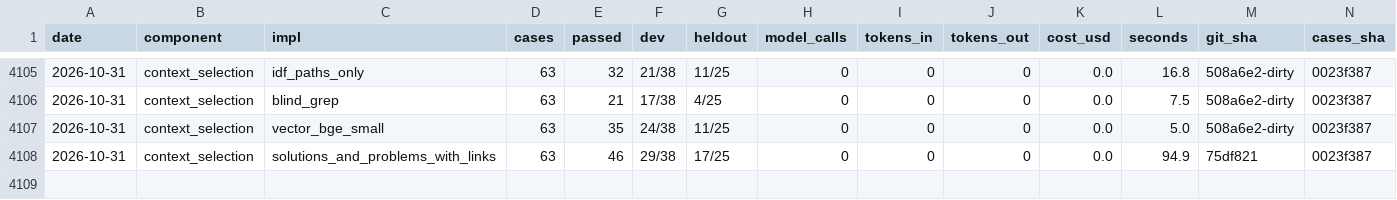
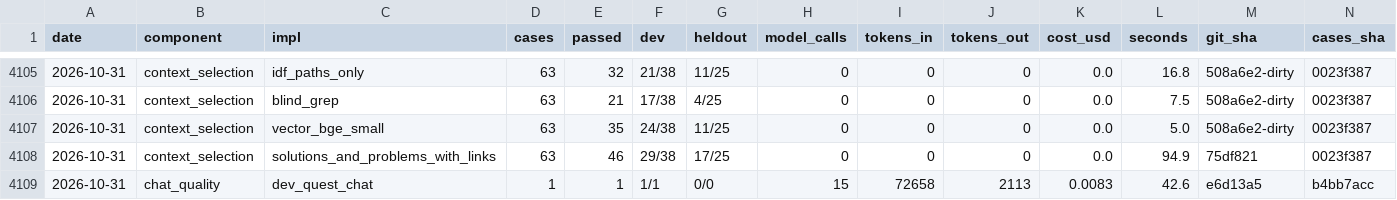
Before and after one commit to SpiritualData/quest-ai-runner, a CSV file: evaluation/components/results.csv, drawn as a sheet; only a part is shown, gaps mark what is left out; rows hold the shown columns only; the diff names each change by its address in the sheet, - before the commit and + after, or states it on an @@ line.

```diff
--- a/evaluation/components/results.csv
+++ b/evaluation/components/results.csv
+row 4109: 2026-10-31 | chat_quality | dev_quest_chat | 1 | 1 | 1/1 | 0/0 | 15 | 72658 | 2113 | 0.0083 | 42.6 | e6d13a5 | b4bb7acc
```
Also changed, not shown: esoi/tracker/metrics.csv.
